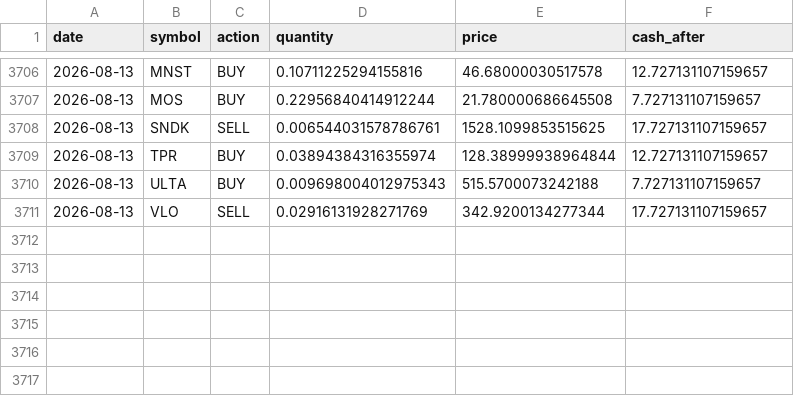
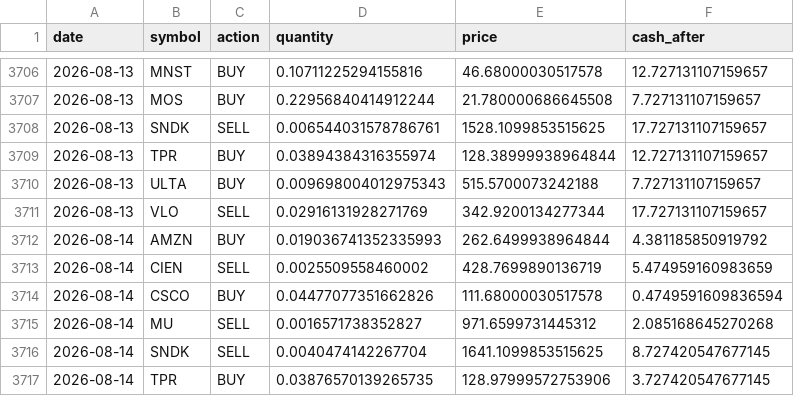
Before and after one commit to TechGroei/Test_Stock_Trading_Strategy, a CSV file: data/trades_history.csv, drawn as a sheet; only a part is shown, gaps mark what is left out; the diff names each change by its address in the sheet, - before the commit and + after, or states it on an @@ line.

Commit message:
Update portfolio, trades & performance [skip ci]

```diff
--- a/data/trades_history.csv
+++ b/data/trades_history.csv
+row 3712: 2026-08-14 | AMZN | BUY | 0.019036741352335993 | 262.6499938964844 | 4.381185850919792
+row 3713: 2026-08-14 | CIEN | SELL | 0.0025509558460002 | 428.7699890136719 | 5.474959160983659
+row 3714: 2026-08-14 | CSCO | BUY | 0.04477077351662826 | 111.68000030517578 | 0.4749591609836594
+row 3715: 2026-08-14 | MU | SELL | 0.0016571738352827 | 971.6599731445312 | 2.085168645270268
+row 3716: 2026-08-14 | SNDK | SELL | 0.0040474142267704 | 1641.1099853515625 | 8.727420547677145
+row 3717: 2026-08-14 | TPR | BUY | 0.03876570139265735 | 128.97999572753906 | 3.727420547677145
```
Also changed, not shown: data/portfolio.csv, 1 other file.
